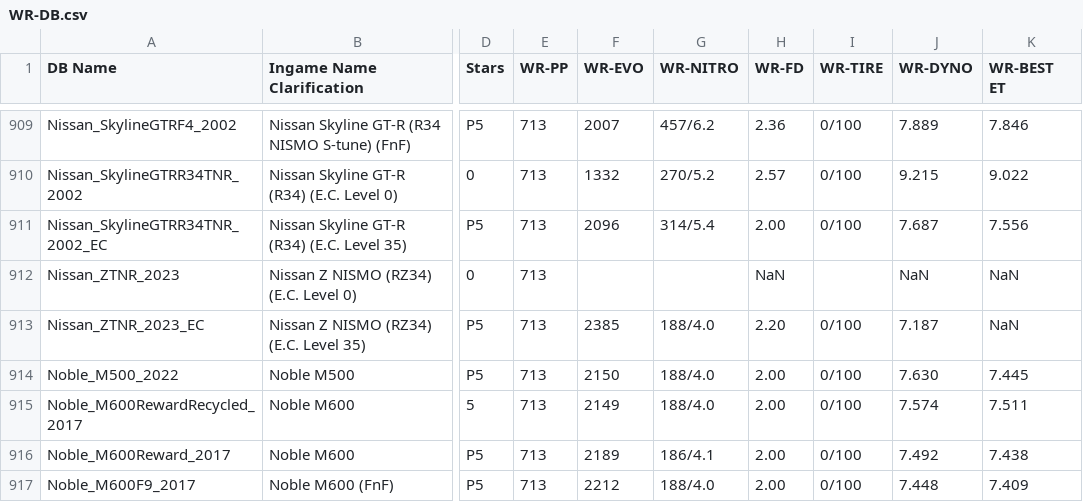
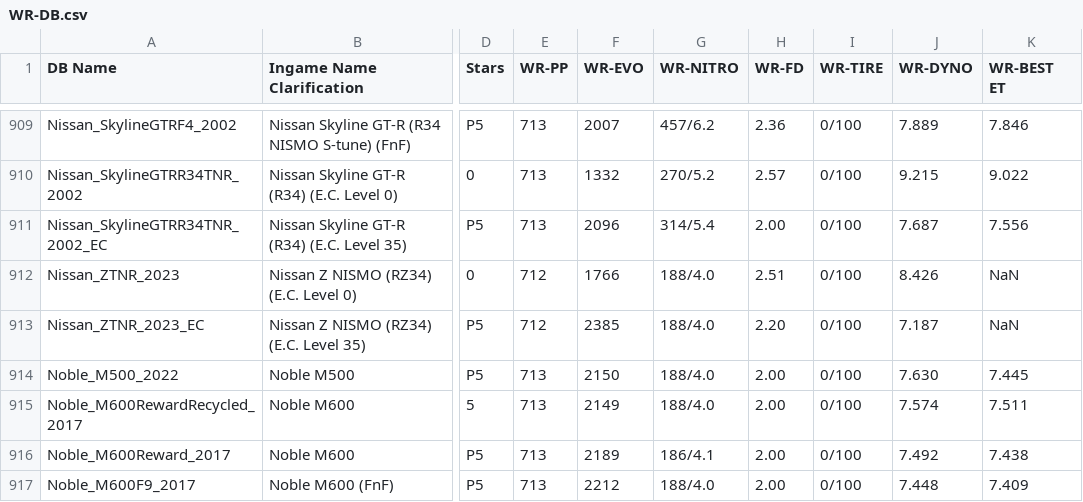
Before and after one commit to Nitro4CSR/CSR2WorldRecordsDB, a CSV file: WR-DB.csv, drawn as a sheet; only a part is shown, gaps mark what is left out; the diff names each change by its address in the sheet, - before the commit and + after, or states it on an @@ line.

Commit message:
Update WR-DB.csv

```diff
--- a/WR-DB.csv
+++ b/WR-DB.csv
-E912:E913 (WR-PP): 713
+E912:E913 (WR-PP): 712
-F912 (WR-EVO): (empty)
+F912 (WR-EVO): 1766
-G912 (WR-NITRO): (empty)
+G912 (WR-NITRO): 188/4.0
-H912 (WR-FD): NaN
+H912 (WR-FD): 2.51
-I912 (WR-TIRE): (empty)
+I912 (WR-TIRE): 0/100
-J912 (WR-DYNO): NaN
+J912 (WR-DYNO): 8.426
```
